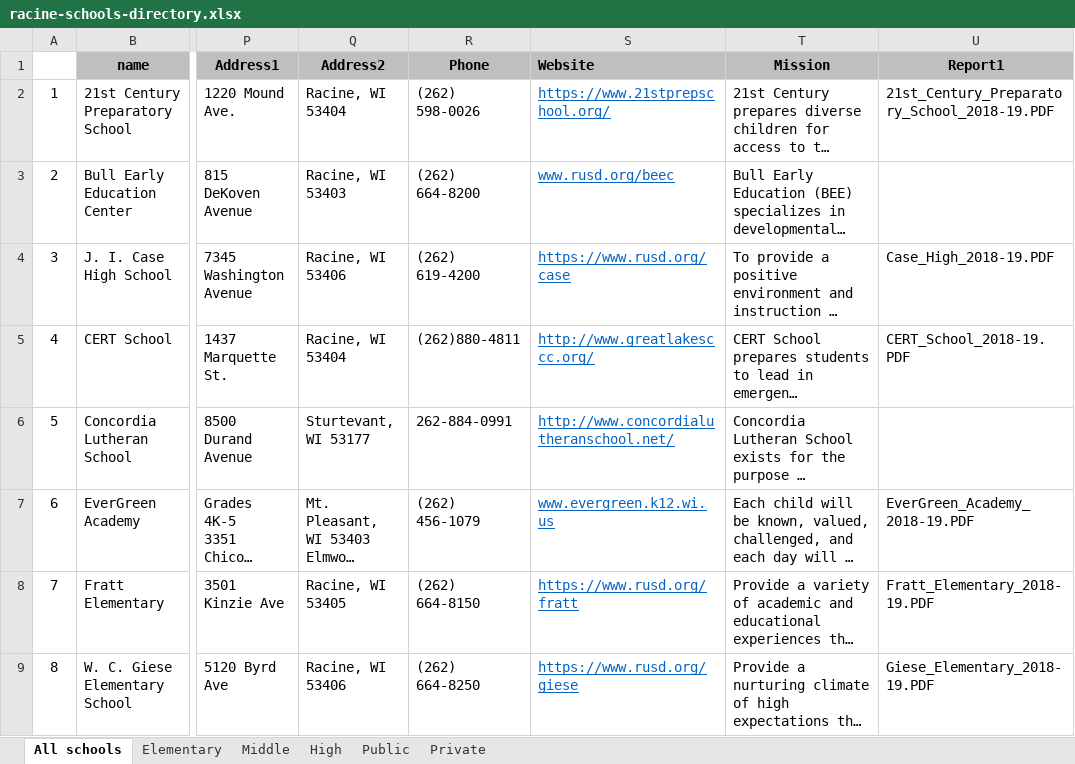
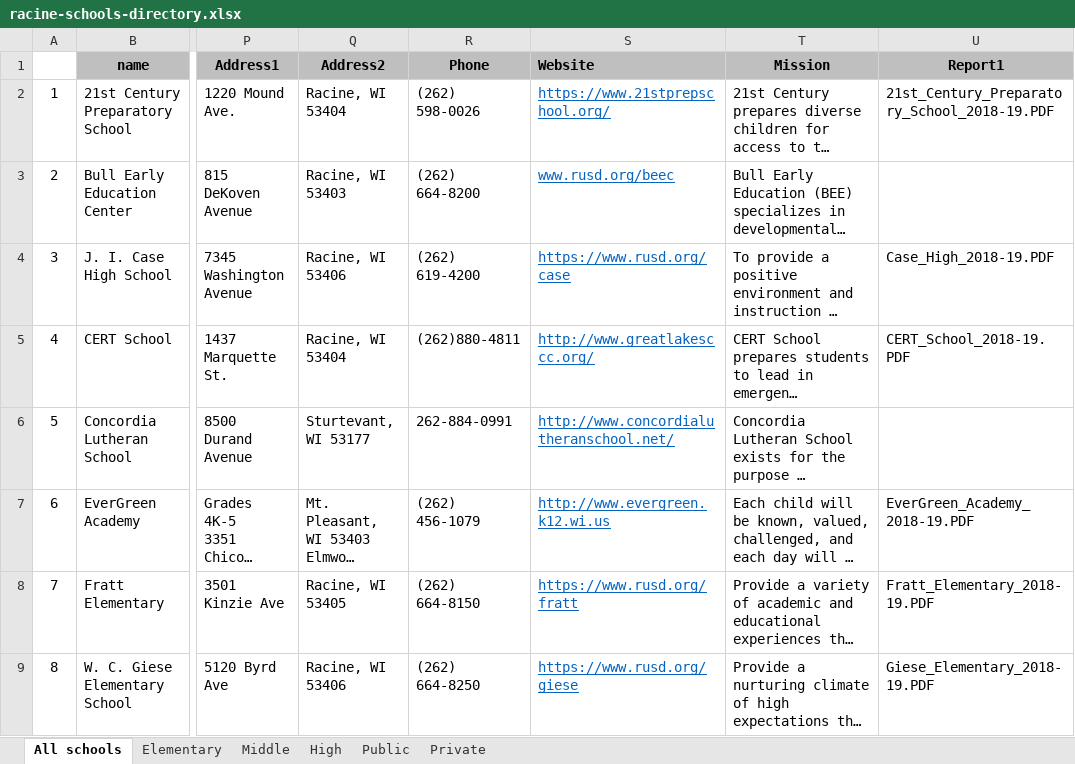
Before and after one commit to nwg/racine-schools, an Excel workbook: scripts/data/racine-schools-directory.xlsx, sheet All schools, drawn as a sheet; only a part is shown, gaps mark what is left out; long unchanged cells end in …; values as stored, in another font and other column widths than the file's, no borders; conditional formats not drawn; the diff covers the shown part only; the diff names each change by its address in the sheet, - before the commit and + after, or states it on an @@ line.

Commit message:
update school website url prefixes

```diff
--- a/scripts/data/racine-schools-directory.xlsx (sheet All schools)
+++ b/scripts/data/racine-schools-directory.xlsx (sheet All schools)
-S7 (Website): www.evergreen.k12.wi.us
+S7 (Website): http://www.evergreen.k12.wi.us
```
Also changed, not shown: 26 edited cells elsewhere in this sheet, 1 other file.
